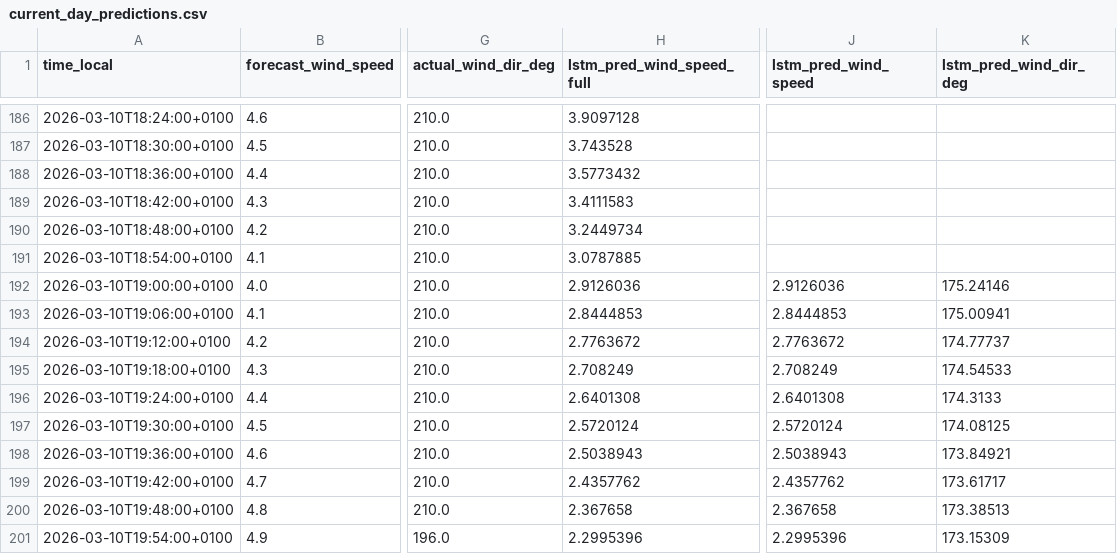
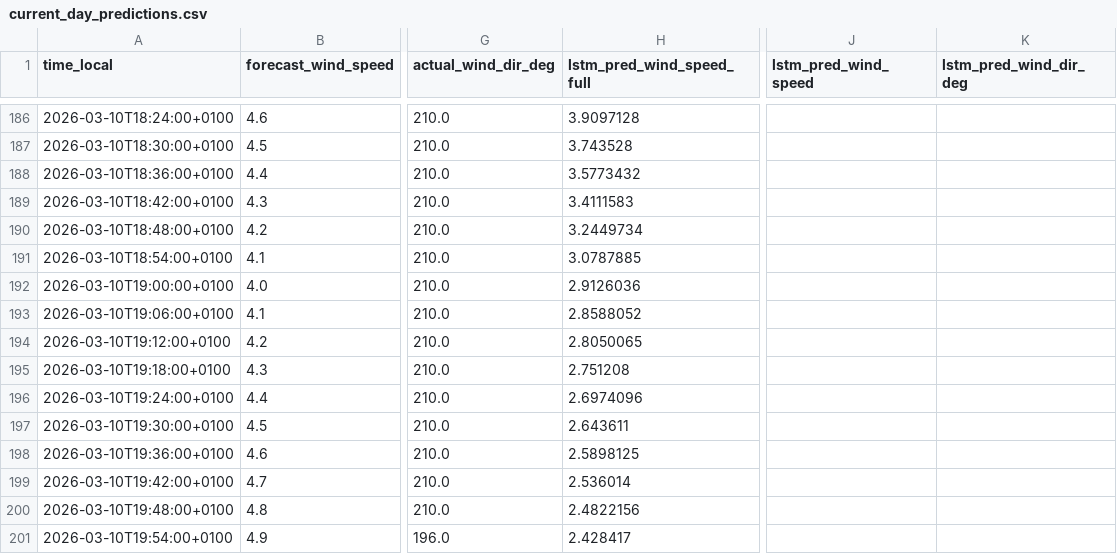
Before and after one commit to sandervancranenburgh/wind_dashboard, a CSV file: docs/current_day_predictions.csv, drawn as a sheet; only a part is shown, gaps mark what is left out; the diff covers the shown part only; the diff names each change by its address in the sheet, - before the commit and + after, or states it on an @@ line.

```diff
--- a/docs/current_day_predictions.csv
+++ b/docs/current_day_predictions.csv
-J192 (lstm_pred_wind_speed): 2.9126036
+J192 (lstm_pred_wind_speed): (empty)
-K192 (lstm_pred_wind_dir_deg): 175.24146
+K192 (lstm_pred_wind_dir_deg): (empty)
-H193 (lstm_pred_wind_speed_full): 2.8444853
+H193 (lstm_pred_wind_speed_full): 2.8588052
-J193 (lstm_pred_wind_speed): 2.8444853
+J193 (lstm_pred_wind_speed): (empty)
-K193 (lstm_pred_wind_dir_deg): 175.00941
+K193 (lstm_pred_wind_dir_deg): (empty)
-H194 (lstm_pred_wind_speed_full): 2.7763672
+H194 (lstm_pred_wind_speed_full): 2.8050065
-J194 (lstm_pred_wind_speed): 2.7763672
+J194 (lstm_pred_wind_speed): (empty)
-K194 (lstm_pred_wind_dir_deg): 174.77737
+K194 (lstm_pred_wind_dir_deg): (empty)
-H195 (lstm_pred_wind_speed_full): 2.708249
+H195 (lstm_pred_wind_speed_full): 2.751208
-J195 (lstm_pred_wind_speed): 2.708249
+J195 (lstm_pred_wind_speed): (empty)
-K195 (lstm_pred_wind_dir_deg): 174.54533
+K195 (lstm_pred_wind_dir_deg): (empty)
-H196 (lstm_pred_wind_speed_full): 2.6401308
+H196 (lstm_pred_wind_speed_full): 2.6974096
-J196 (lstm_pred_wind_speed): 2.6401308
+J196 (lstm_pred_wind_speed): (empty)
-K196 (lstm_pred_wind_dir_deg): 174.3133
+K196 (lstm_pred_wind_dir_deg): (empty)
-H197 (lstm_pred_wind_speed_full): 2.5720124
+H197 (lstm_pred_wind_speed_full): 2.643611
-J197 (lstm_pred_wind_speed): 2.5720124
+J197 (lstm_pred_wind_speed): (empty)
-K197 (lstm_pred_wind_dir_deg): 174.08125
+K197 (lstm_pred_wind_dir_deg): (empty)
-H198 (lstm_pred_wind_speed_full): 2.5038943
+H198 (lstm_pred_wind_speed_full): 2.5898125
-J198 (lstm_pred_wind_speed): 2.5038943
+J198 (lstm_pred_wind_speed): (empty)
-K198 (lstm_pred_wind_dir_deg): 173.84921
+K198 (lstm_pred_wind_dir_deg): (empty)
-H199 (lstm_pred_wind_speed_full): 2.4357762
+H199 (lstm_pred_wind_speed_full): 2.536014
-J199 (lstm_pred_wind_speed): 2.4357762
+J199 (lstm_pred_wind_speed): (empty)
-K199 (lstm_pred_wind_dir_deg): 173.61717
+K199 (lstm_pred_wind_dir_deg): (empty)
-H200 (lstm_pred_wind_speed_full): 2.367658
+H200 (lstm_pred_wind_speed_full): 2.4822156
-J200 (lstm_pred_wind_speed): 2.367658
+J200 (lstm_pred_wind_speed): (empty)
-K200 (lstm_pred_wind_dir_deg): 173.38513
+K200 (lstm_pred_wind_dir_deg): (empty)
-H201 (lstm_pred_wind_speed_full): 2.2995396
+H201 (lstm_pred_wind_speed_full): 2.428417
-J201 (lstm_pred_wind_speed): 2.2995396
+J201 (lstm_pred_wind_speed): (empty)
-K201 (lstm_pred_wind_dir_deg): 173.15309
+K201 (lstm_pred_wind_dir_deg): (empty)
```
Also changed, not shown: 132 edited cells elsewhere in this file, 5 other files.
